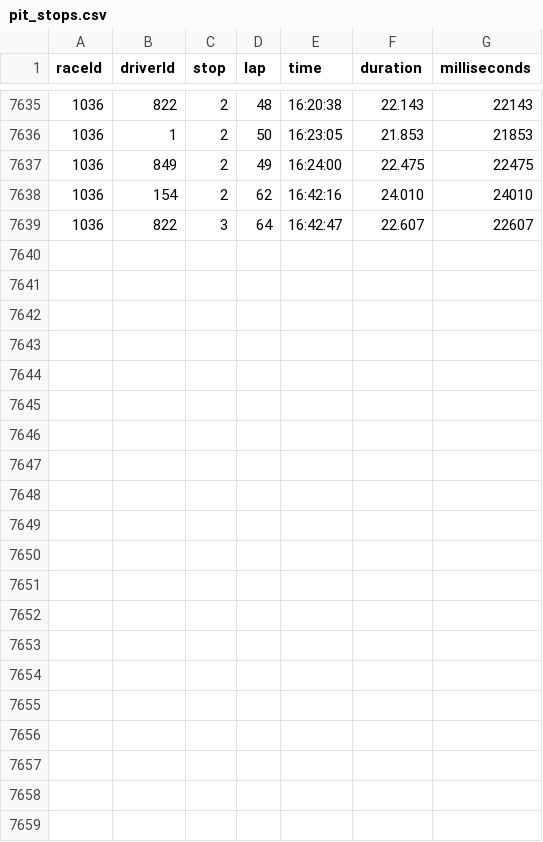
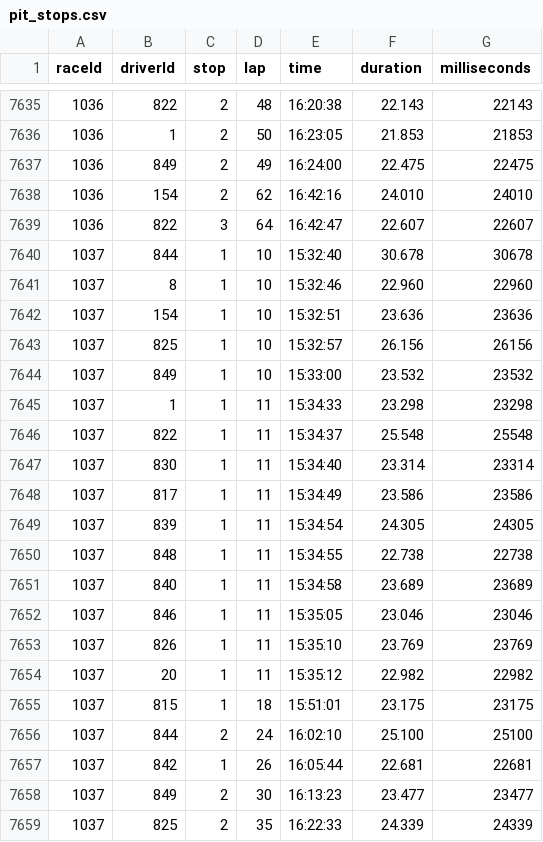
Before and after one commit to FraBomba6/F1_Project, a CSV file: data/pit_stops.csv, drawn as a sheet; only a part is shown, gaps mark what is left out.

```diff
--- a/data/pit_stops.csv
+++ b/data/pit_stops.csv
@@ -7639 +7639,21 @@ raceId,driverId,stop,lap,time,duration,milliseconds
 1036,822,3,64,"16:42:47","22.607",22607
+1037,844,1,10,"15:32:40","30.678",30678
+1037,8,1,10,"15:32:46","22.960",22960
+1037,154,1,10,"15:32:51","23.636",23636
+1037,825,1,10,"15:32:57","26.156",26156
+1037,849,1,10,"15:33:00","23.532",23532
+1037,1,1,11,"15:34:33","23.298",23298
+1037,822,1,11,"15:34:37","25.548",25548
+1037,830,1,11,"15:34:40","23.314",23314
+1037,817,1,11,"15:34:49","23.586",23586
+1037,839,1,11,"15:34:54","24.305",24305
+1037,848,1,11,"15:34:55","22.738",22738
+1037,840,1,11,"15:34:58","23.689",23689
+1037,846,1,11,"15:35:05","23.046",23046
+1037,826,1,11,"15:35:10","23.769",23769
+1037,20,1,11,"15:35:12","22.982",22982
+1037,815,1,18,"15:51:01","23.175",23175
+1037,844,2,24,"16:02:10","25.100",25100
+1037,842,1,26,"16:05:44","22.681",22681
+1037,849,2,30,"16:13:23","23.477",23477
+1037,825,2,35,"16:22:33","24.339",24339
```
Also changed, not shown: data/constructor_results.csv, data/constructor_standings.csv, 9 other files.
